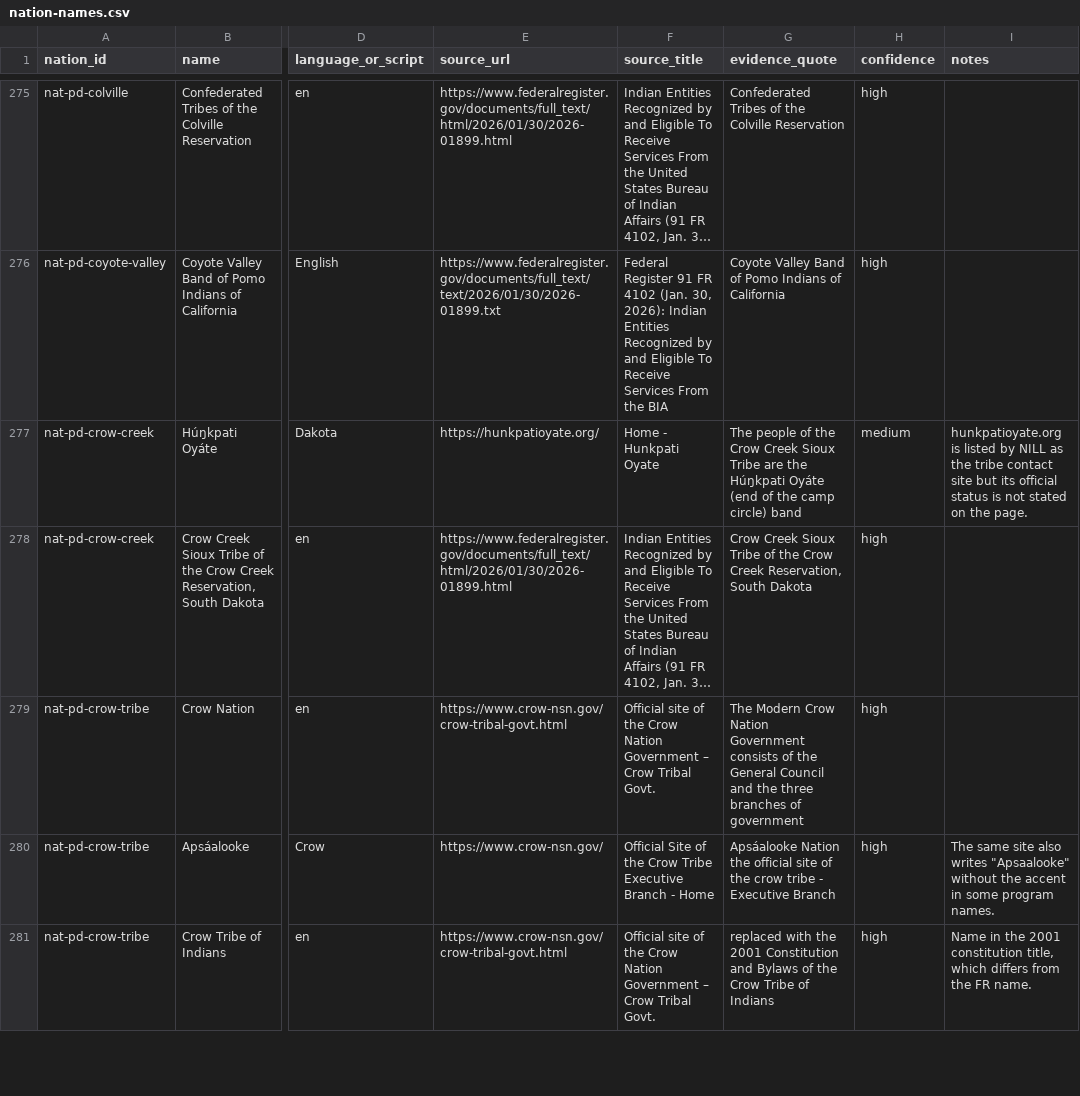
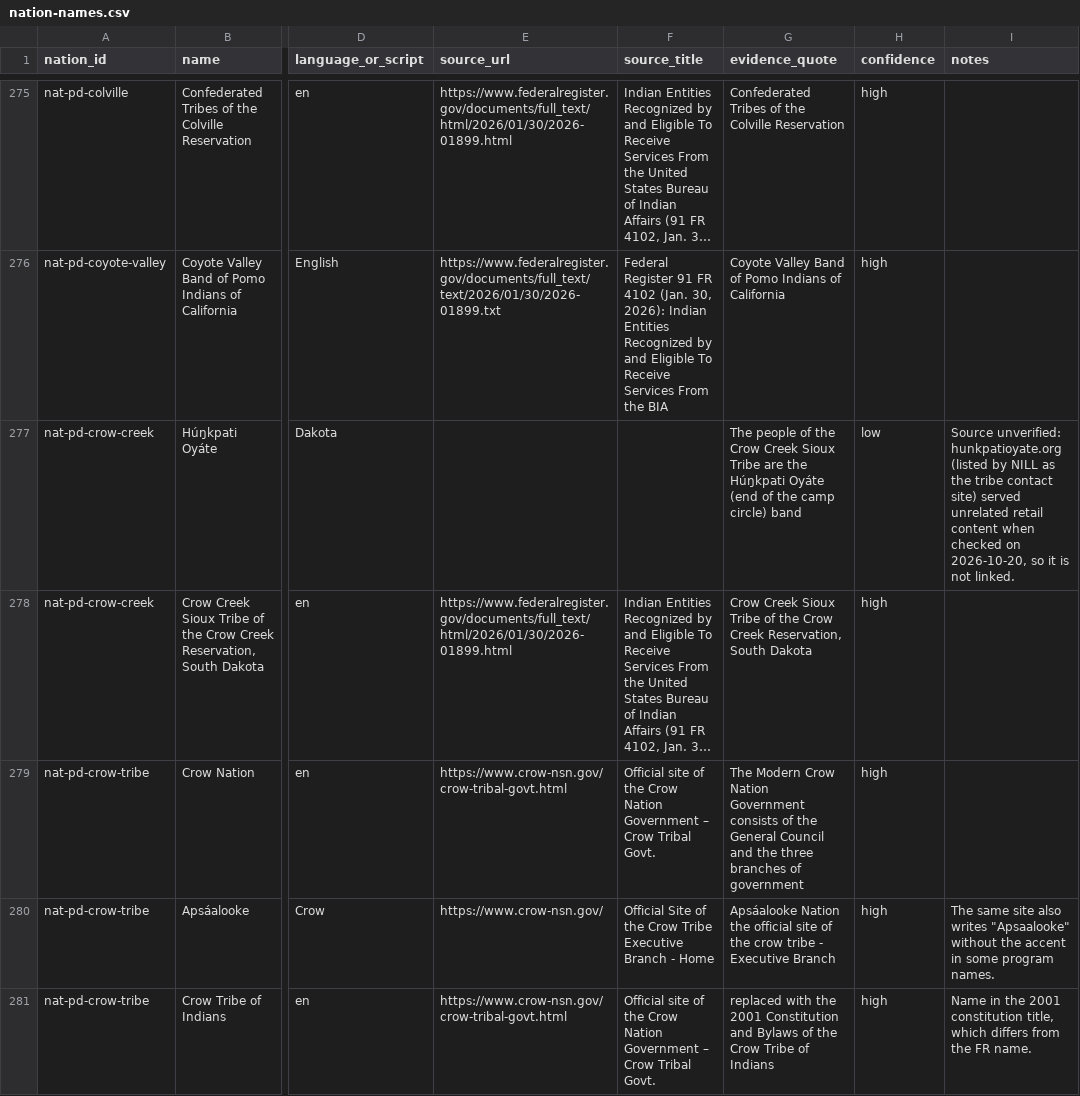
Before and after one commit to omniharmonic/treaty-land-atlas, a CSV file: crosswalks/nation-names.csv, drawn as a sheet; only a part is shown, gaps mark what is left out; long unchanged cells end in …; the diff names each change by its address in the sheet, - before the commit and + after, or states it on an @@ line.

```diff
--- a/crosswalks/nation-names.csv
+++ b/crosswalks/nation-names.csv
-E277 (source_url): https://hunkpatioyate.org/
+E277 (source_url): (empty)
-F277 (source_title): Home - Hunkpati Oyate
+F277 (source_title): (empty)
-H277 (confidence): medium
+H277 (confidence): low
-I277 (notes): hunkpatioyate.org is listed by NILL as the tribe contact site but its official status is not stated on the page.
+I277 (notes): Source unverified: hunkpatioyate.org (listed by NILL as the tribe contact site) served unrelated retail content when checked on 2026-10-20, so it is not linked.
```
Also changed, not shown: crosswalks/land-status-flags.csv, crosswalks/massacre-sites.csv, 23 other files.
